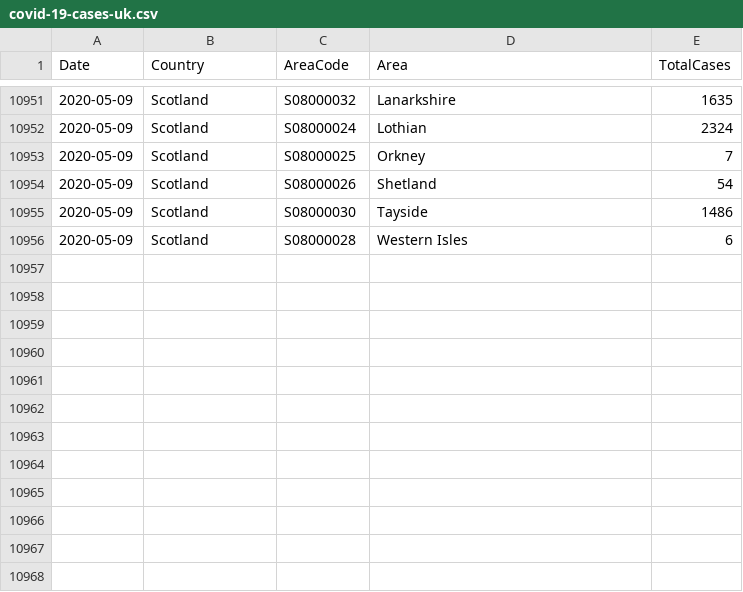
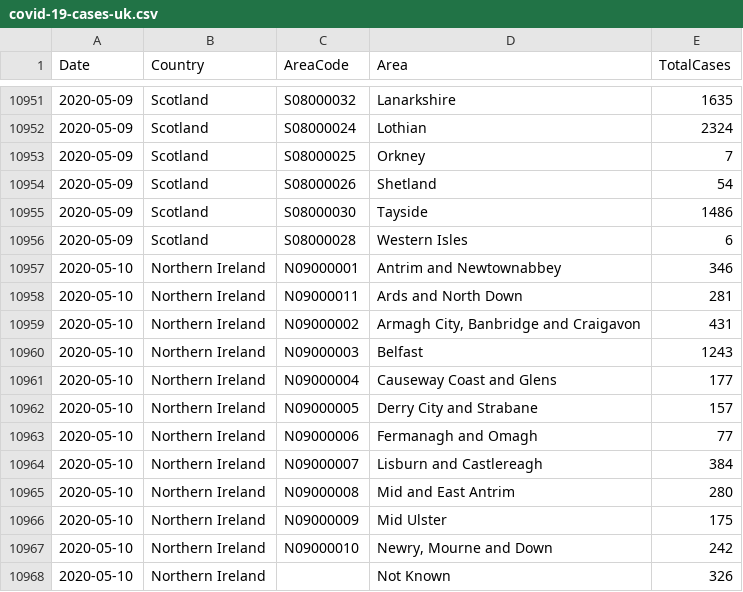
Before and after one commit to tomwhite/covid-19-uk-data, a CSV file: data/covid-19-cases-uk.csv, drawn as a sheet; only a part is shown, gaps mark what is left out; the diff names each change by its address in the sheet, - before the commit and + after, or states it on an @@ line.

```diff
--- a/data/covid-19-cases-uk.csv
+++ b/data/covid-19-cases-uk.csv
+row 10957: 2020-05-10 | Northern Ireland | N09000001 | Antrim and Newtownabbey | 346
+row 10958: 2020-05-10 | Northern Ireland | N09000011 | Ards and North Down | 281
+row 10959: 2020-05-10 | Northern Ireland | N09000002 | Armagh City, Banbridge and Craigavon | 431
+row 10960: 2020-05-10 | Northern Ireland | N09000003 | Belfast | 1243
+row 10961: 2020-05-10 | Northern Ireland | N09000004 | Causeway Coast and Glens | 177
+row 10962: 2020-05-10 | Northern Ireland | N09000005 | Derry City and Strabane | 157
+row 10963: 2020-05-10 | Northern Ireland | N09000006 | Fermanagh and Omagh | 77
+row 10964: 2020-05-10 | Northern Ireland | N09000007 | Lisburn and Castlereagh | 384
+row 10965: 2020-05-10 | Northern Ireland | N09000008 | Mid and East Antrim | 280
+row 10966: 2020-05-10 | Northern Ireland | N09000009 | Mid Ulster | 175
+row 10967: 2020-05-10 | Northern Ireland | N09000010 | Newry, Mourne and Down | 242
+row 10968: 2020-05-10 | Northern Ireland |  | Not Known | 326
```
Also changed, not shown: data/covid-19-totals-northern-ireland.csv, 1 other file.
